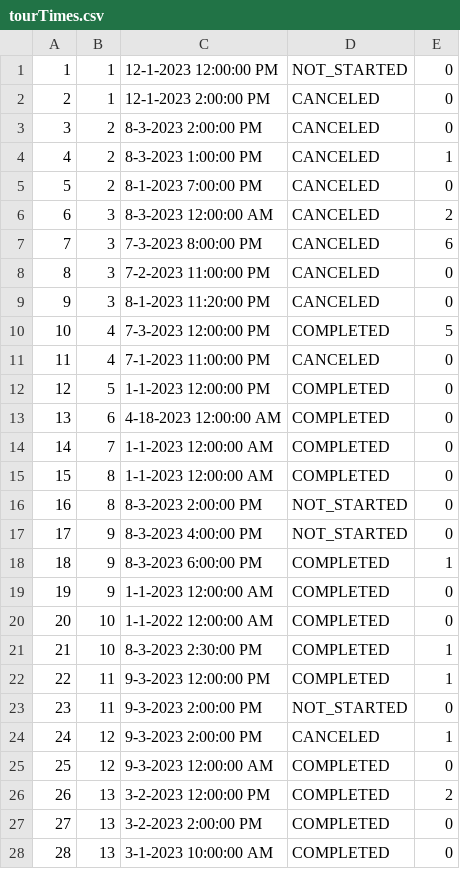
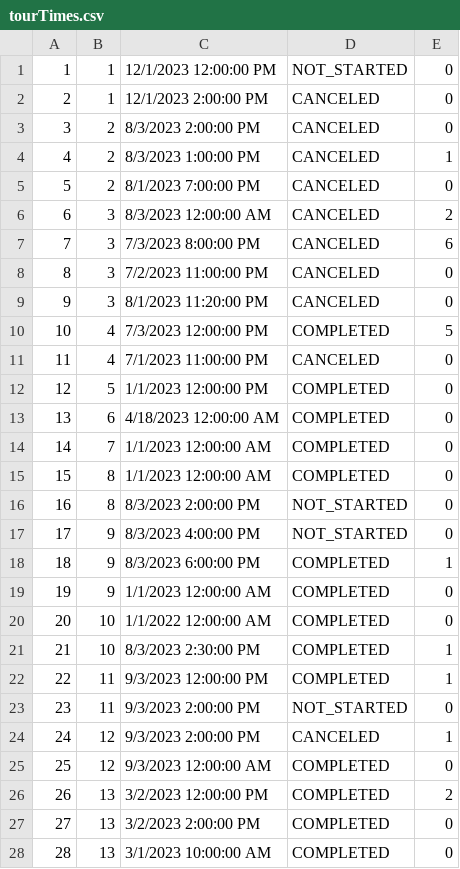
Before and after one commit to anastano/group-3-team-B, a CSV file: SIMS_HCI_Project/SIMS_HCI_Project/Resources/Database/tourTimes.csv, drawn as a sheet; only a part is shown; the diff covers the shown part only.

```diff
--- a/SIMS_HCI_Project/SIMS_HCI_Project/Resources/Database/tourTimes.csv
+++ b/SIMS_HCI_Project/SIMS_HCI_Project/Resources/Database/tourTimes.csv
@@ -1,28 +1,28 @@
-1|1|12-1-2023 12:00:00 PM|NOT_STARTED|0
-2|1|12-1-2023 2:00:00 PM|CANCELED|0
-3|2|8-3-2023 2:00:00 PM|CANCELED|0
-4|2|8-3-2023 1:00:00 PM|CANCELED|1
-5|2|8-1-2023 7:00:00 PM|CANCELED|0
-6|3|8-3-2023 12:00:00 AM|CANCELED|2
-7|3|7-3-2023 8:00:00 PM|CANCELED|6
-8|3|7-2-2023 11:00:00 PM|CANCELED|0
-9|3|8-1-2023 11:20:00 PM|CANCELED|0
-10|4|7-3-2023 12:00:00 PM|COMPLETED|5
-11|4|7-1-2023 11:00:00 PM|CANCELED|0
-12|5|1-1-2023 12:00:00 PM|COMPLETED|0
-13|6|4-18-2023 12:00:00 AM|COMPLETED|0
-14|7|1-1-2023 12:00:00 AM|COMPLETED|0
-15|8|1-1-2023 12:00:00 AM|COMPLETED|0
-16|8|8-3-2023 2:00:00 PM|NOT_STARTED|0
-17|9|8-3-2023 4:00:00 PM|NOT_STARTED|0
-18|9|8-3-2023 6:00:00 PM|COMPLETED|1
-19|9|1-1-2023 12:00:00 AM|COMPLETED|0
-20|10|1-1-2022 12:00:00 AM|COMPLETED|0
-21|10|8-3-2023 2:30:00 PM|COMPLETED|1
-22|11|9-3-2023 12:00:00 PM|COMPLETED|1
-23|11|9-3-2023 2:00:00 PM|NOT_STARTED|0
-24|12|9-3-2023 2:00:00 PM|CANCELED|1
-25|12|9-3-2023 12:00:00 AM|COMPLETED|0
-26|13|3-2-2023 12:00:00 PM|COMPLETED|2
-27|13|3-2-2023 2:00:00 PM|COMPLETED|0
-28|13|3-1-2023 10:00:00 AM|COMPLETED|0
+1|1|12/1/2023 12:00:00 PM|NOT_STARTED|0
+2|1|12/1/2023 2:00:00 PM|CANCELED|0
+3|2|8/3/2023 2:00:00 PM|CANCELED|0
+4|2|8/3/2023 1:00:00 PM|CANCELED|1
+5|2|8/1/2023 7:00:00 PM|CANCELED|0
+6|3|8/3/2023 12:00:00 AM|CANCELED|2
+7|3|7/3/2023 8:00:00 PM|CANCELED|6
+8|3|7/2/2023 11:00:00 PM|CANCELED|0
+9|3|8/1/2023 11:20:00 PM|CANCELED|0
+10|4|7/3/2023 12:00:00 PM|COMPLETED|5
+11|4|7/1/2023 11:00:00 PM|CANCELED|0
+12|5|1/1/2023 12:00:00 PM|COMPLETED|0
+13|6|4/18/2023 12:00:00 AM|COMPLETED|0
+14|7|1/1/2023 12:00:00 AM|COMPLETED|0
+15|8|1/1/2023 12:00:00 AM|COMPLETED|0
+16|8|8/3/2023 2:00:00 PM|NOT_STARTED|0
+17|9|8/3/2023 4:00:00 PM|NOT_STARTED|0
+18|9|8/3/2023 6:00:00 PM|COMPLETED|1
+19|9|1/1/2023 12:00:00 AM|COMPLETED|0
+20|10|1/1/2022 12:00:00 AM|COMPLETED|0
+21|10|8/3/2023 2:30:00 PM|COMPLETED|1
+22|11|9/3/2023 12:00:00 PM|COMPLETED|1
+23|11|9/3/2023 2:00:00 PM|NOT_STARTED|0
+24|12|9/3/2023 2:00:00 PM|CANCELED|1
+25|12|9/3/2023 12:00:00 AM|COMPLETED|0
+26|13|3/2/2023 12:00:00 PM|COMPLETED|2
+27|13|3/2/2023 2:00:00 PM|COMPLETED|0
+28|13|3/1/2023 10:00:00 AM|COMPLETED|0
```
Also changed, not shown: 10 edited cells elsewhere in this file, SIMS_HCI_Project/SIMS_HCI_Project/Resources/Database/tourVouchers.csv.
